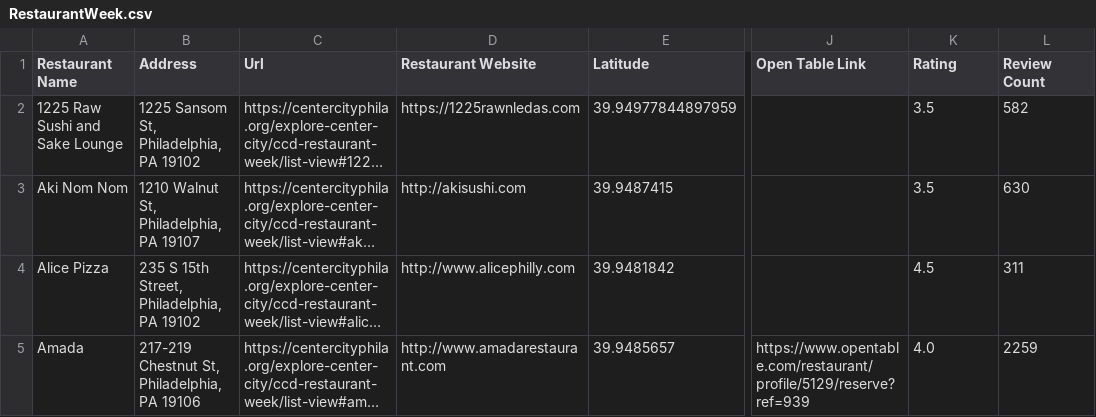
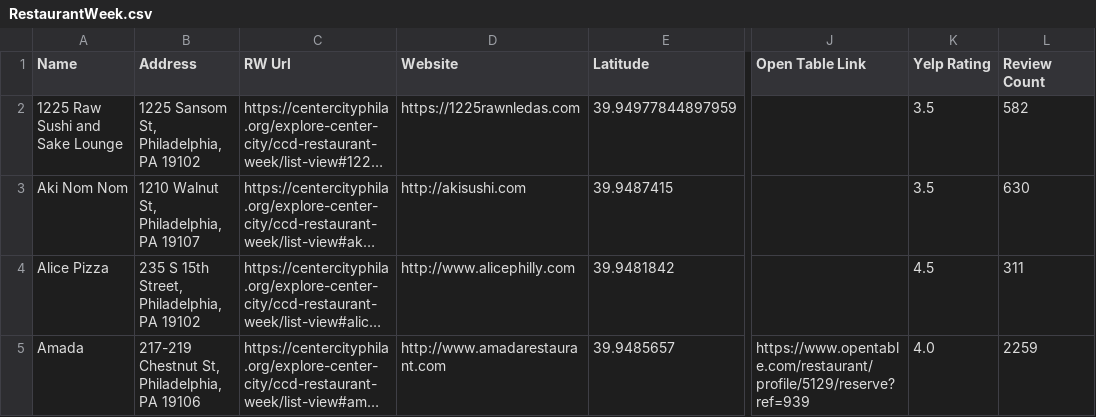
Before and after one commit to LouieR3/Philly-Happy-Hour-Map, a CSV file: RestaurantWeek.csv, drawn as a sheet; only a part is shown, gaps mark what is left out; long unchanged cells end in …; the diff names each change by its address in the sheet, - before the commit and + after, or states it on an @@ line.

Commit message:
master table

```diff
--- a/RestaurantWeek.csv
+++ b/RestaurantWeek.csv
-A1: Restaurant Name
+A1: Name
-C1: Url
+C1: RW Url
-D1: Restaurant Website
+D1: Website
-K1: Rating
+K1: Yelp Rating
```
Also changed, not shown: 16 other files.
